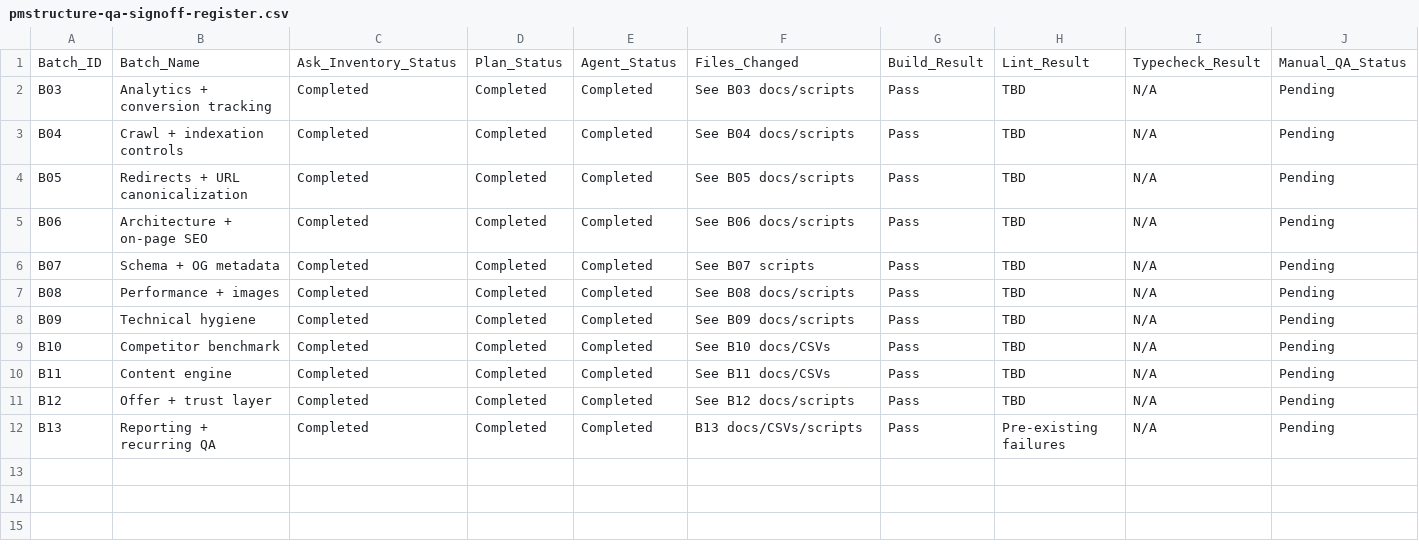
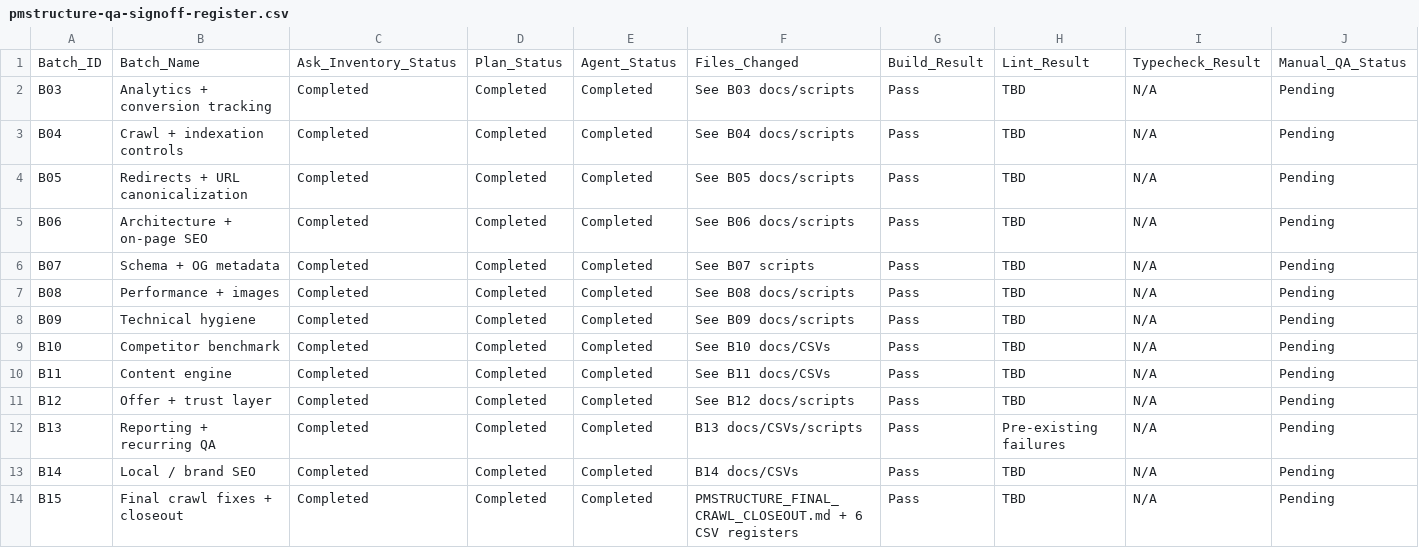
Before and after one commit to nauticalinsightsai-boop/PMS, a CSV file: docs/internal/pmstructure-qa-signoff-register.csv, drawn as a sheet; only a part is shown; rows hold the shown columns only; the diff names each change by its address in the sheet, - before the commit and + after, or states it on an @@ line.

```diff
--- a/docs/internal/pmstructure-qa-signoff-register.csv
+++ b/docs/internal/pmstructure-qa-signoff-register.csv
+row 13: B14 | Local / brand SEO | Completed | Completed | Completed | B14 docs/CSVs | Pass | TBD | N/A | Pending
+row 14: B15 | Final crawl fixes + closeout | Completed | Completed | Completed | PMSTRUCTURE_FINAL_CRAWL_CLOSEOUT.md + 6 CSV registers | Pass | TBD | N/A | Pending
```
Also changed, not shown: docs/internal/pmstructure-302-audit.csv, docs/internal/pmstructure-302-redirect-audit.csv, 52 other files.
